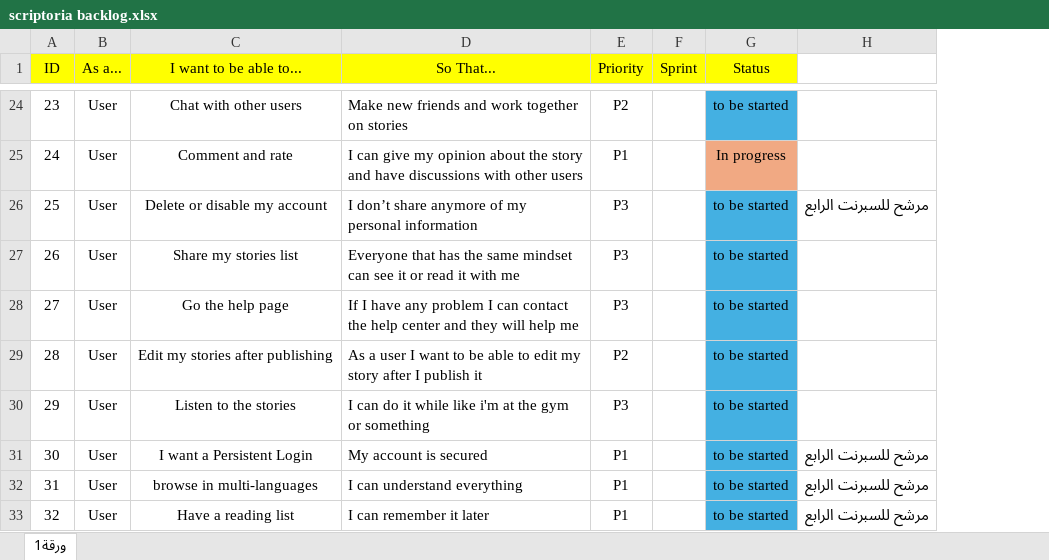
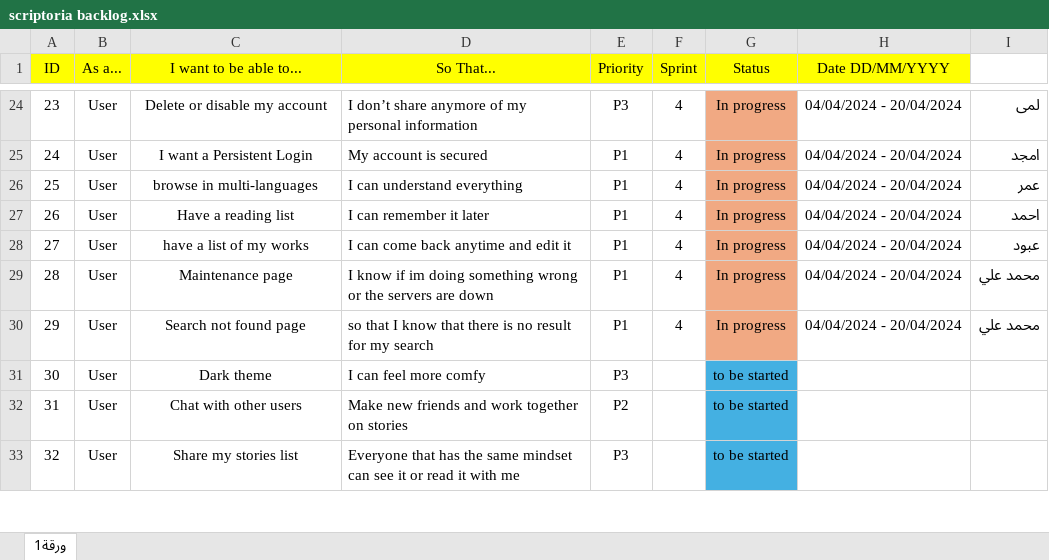
Before and after one commit to OmarAnKh/Scriptoria, an Excel workbook: Scriptoria project information/scriptoria backlog.xlsx, sheet ورقة1, drawn as a sheet; only a part is shown, gaps mark what is left out; values as stored, in another font and other column widths than the file's, no borders; removed rows and columns are numbered as before the commit, all else as after; the diff covers the shown part only; the diff names each change by its address in the sheet, - before the commit and + after, or states it on an @@ line.

```diff
--- a/Scriptoria project information/scriptoria backlog.xlsx (sheet ورقة1)
+++ b/Scriptoria project information/scriptoria backlog.xlsx (sheet ورقة1)
-column H, rows 26-33: مرشح للسبرنت الرابع |  |  |  |  | مرشح للسبرنت الرابع | مرشح للسبرنت الرابع | مرشح للسبرنت الرابع
+column H (Date DD/MM/YYYY), rows 24-30: all 04/04/2024 - 20/04/2024
+column I, rows 24-30: لمى | امجد | عمر | احمد | عبود | محمد علي | محمد علي
-C24 (I want to be able to...): Chat with other users
+C24 (I want to be able to...): Delete or disable my account
-D24 (So That...): Make new friends and work together on stories
+D24 (So That...): I don’t share anymore of my personal information
-E24 (Priority): P2
+E24 (Priority): P3
-F24:F30 (Sprint): (empty)
+F24:F30 (Sprint): 4
-G24 (Status): to be started
+G24 (Status): In progress
-G24 fill: #44B0E2
+G24 fill: #F1A983
-C25 (I want to be able to...): Comment and rate
+C25 (I want to be able to...): I want a Persistent Login
-D25 (So That...): I can give my opinion about the story and have discussions with other users
+D25 (So That...): My account is secured
-C26 (I want to be able to...): Delete or disable my account
+C26 (I want to be able to...): browse in multi-languages
-D26 (So That...): I don’t share anymore of my personal information
+D26 (So That...): I can understand everything
-E26:E28 (Priority): P3
+E26:E28 (Priority): P1
-G26:G30 (Status): to be started
+G26:G30 (Status): In progress
-G26:G30 fill: #44B0E2
+G26:G30 fill: #F1A983
-C27 (I want to be able to...): Share my stories list
+C27 (I want to be able to...): Have a reading list
-D27 (So That...): Everyone that has the same mindset can see it or read it with me
+D27 (So That...): I can remember it later
-C28 (I want to be able to...): Go the help page
+C28 (I want to be able to...): have a list of my works
-D28 (So That...): If I have any problem I can contact the help center and they will help me
+D28 (So That...): I can come back anytime and edit it
-C29 (I want to be able to...): Edit my stories after publishing
+C29 (I want to be able to...): Maintenance page
-D29 (So That...): As a user I want to be able to edit my story after I publish it
+D29 (So That...): I know if im doing something wrong or the servers are down
-E29 (Priority): P2
+E29 (Priority): P1
-C30 (I want to be able to...): Listen to the stories
+C30 (I want to be able to...): Search not found page
-D30 (So That...): I can do it while like i'm at the gym or something
+D30 (So That...): so that I know that there is no result for my search
-E30 (Priority): P3
+E30 (Priority): P1
-C31 (I want to be able to...): I want a Persistent Login
+C31 (I want to be able to...): Dark theme
-D31 (So That...): My account is secured
+D31 (So That...): I can feel more comfy
-E31 (Priority): P1
+E31 (Priority): P3
-C32 (I want to be able to...): browse in multi-languages
+C32 (I want to be able to...): Chat with other users
-D32 (So That...): I can understand everything
+D32 (So That...): Make new friends and work together on stories
-E32 (Priority): P1
+E32 (Priority): P2
-C33 (I want to be able to...): Have a reading list
+C33 (I want to be able to...): Share my stories list
-D33 (So That...): I can remember it later
+D33 (So That...): Everyone that has the same mindset can see it or read it with me
-E33 (Priority): P1
+E33 (Priority): P3
```
Also changed, not shown: 40 edited cells and cell formats elsewhere in this sheet, 37 other files.
